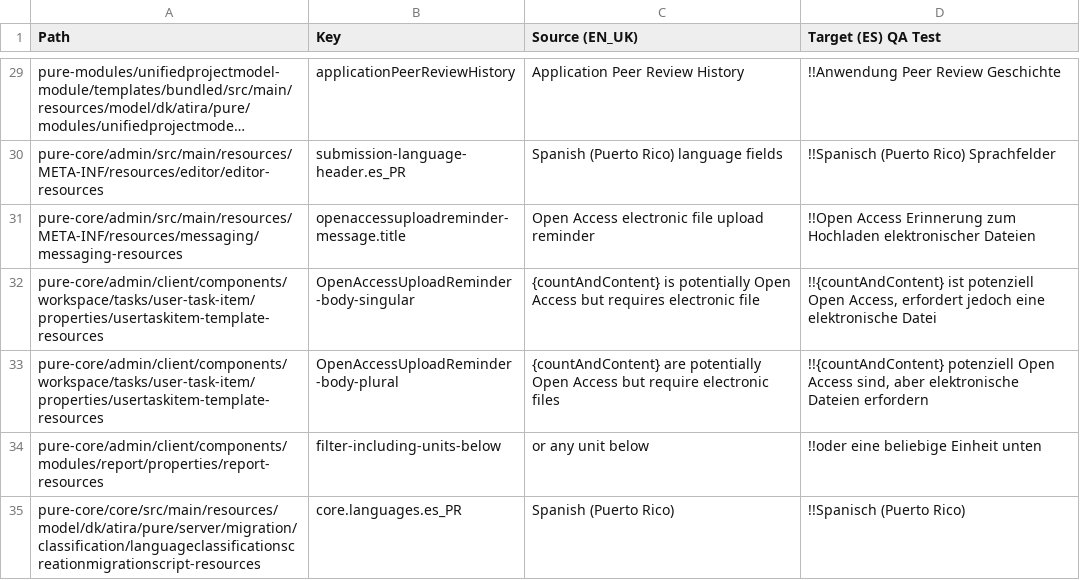
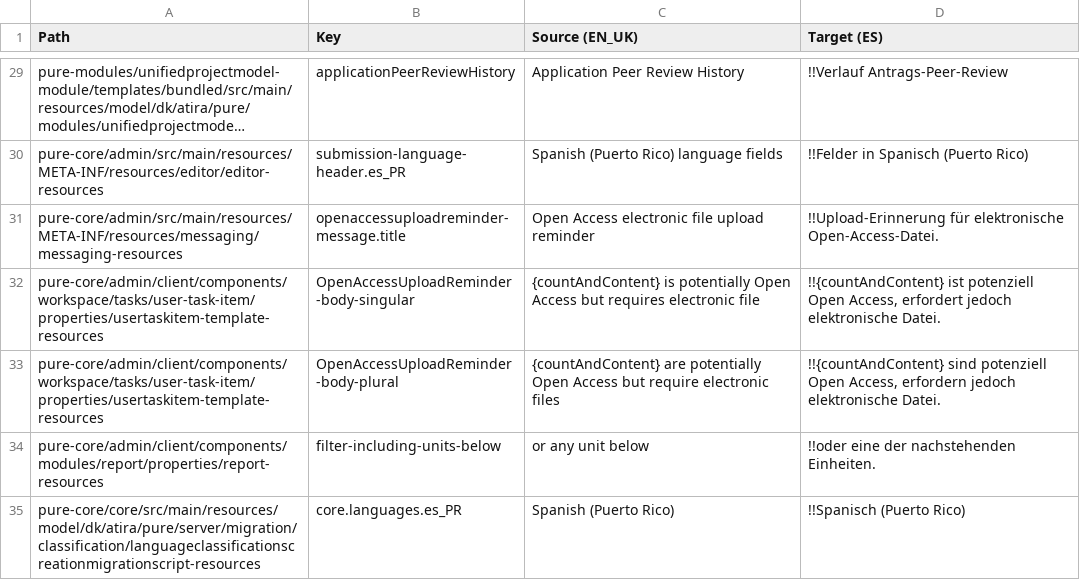
Before and after one commit to topdop80234/GlobalLink_Repository, a CSV file: Custom/de-DE/pure-base-uk-translation-es-mini.csv, drawn as a sheet; only a part is shown, gaps mark what is left out; long unchanged cells end in …; the diff covers the shown part only; the diff names each change by its address in the sheet, - before the commit and + after, or states it on an @@ line.

```diff
--- a/Custom/de-DE/pure-base-uk-translation-es-mini.csv
+++ b/Custom/de-DE/pure-base-uk-translation-es-mini.csv
-D1: Target (ES) QA Test
+D1: Target (ES)
-D29 (Target (ES)): !!Anwendung Peer Review Geschichte
+D29 (Target (ES)): !!Verlauf Antrags-Peer-Review
-D30 (Target (ES)): !!Spanisch (Puerto Rico) Sprachfelder
+D30 (Target (ES)): !!Felder in Spanisch (Puerto Rico)
-D31 (Target (ES)): !!Open Access Erinnerung zum Hochladen elektronischer Dateien
+D31 (Target (ES)): !!Upload-Erinnerung für elektronische Open-Access-Datei.
-D32 (Target (ES)): …erfordert jedoch eine elektronische Datei
+D32 (Target (ES)): …erfordert jedoch elektronische Datei.
-D33 (Target (ES)): !!{countAndContent} potenziell Open Access sind, aber elektronische Dateien erfordern
+D33 (Target (ES)): !!{countAndContent} sind potenziell Open Access, erfordern jedoch elektronische Datei.
-D34 (Target (ES)): !!oder eine beliebige Einheit unten
+D34 (Target (ES)): !!oder eine der nachstehenden Einheiten.
```
Also changed, not shown: 69 edited cells elsewhere in this file, 6 other files.
